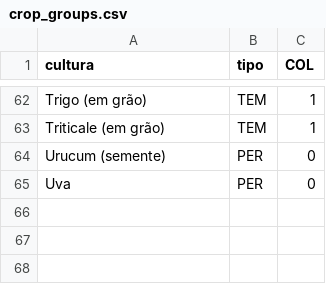
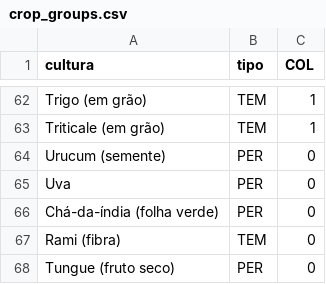
Before and after one commit to rschapo/pam-dashboard, a CSV file: generator/crop_groups.csv, drawn as a sheet; only a part is shown, gaps mark what is left out; the diff names each change by its address in the sheet, - before the commit and + after, or states it on an @@ line.

```diff
--- a/generator/crop_groups.csv
+++ b/generator/crop_groups.csv
+row 66: Chá-da-índia (folha verde) | PER | 0
+row 67: Rami (fibra) | TEM | 0
+row 68: Tungue (fruto seco) | PER | 0
```
Also changed, not shown: 5 other files.
